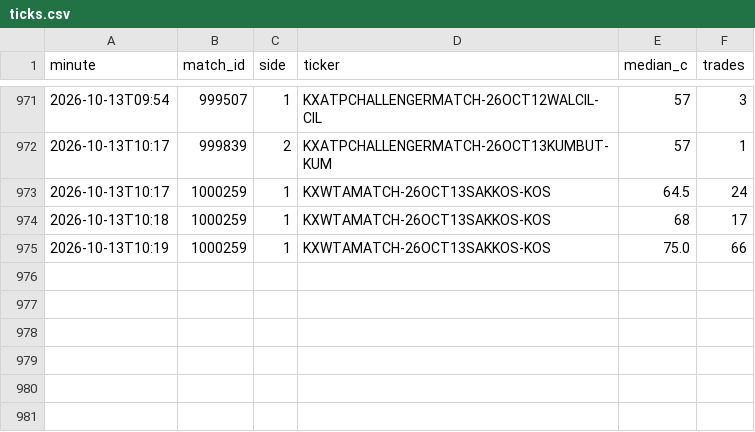
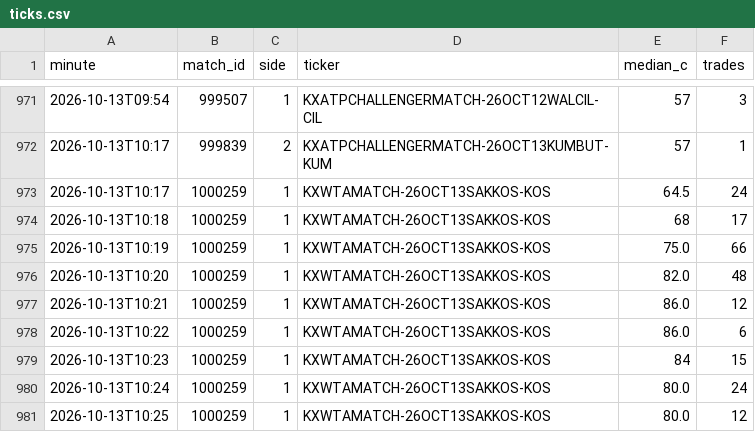
Before and after one commit to Teemotaij/KalshiWatch, a CSV file: ticks.csv, drawn as a sheet; only a part is shown, gaps mark what is left out; the diff names each change by its address in the sheet, - before the commit and + after, or states it on an @@ line.

```diff
--- a/ticks.csv
+++ b/ticks.csv
+row 976: 2026-10-13T10:20 | 1000259 | 1 | KXWTAMATCH-26OCT13SAKKOS-KOS | 82.0 | 48
+row 977: 2026-10-13T10:21 | 1000259 | 1 | KXWTAMATCH-26OCT13SAKKOS-KOS | 86.0 | 12
+row 978: 2026-10-13T10:22 | 1000259 | 1 | KXWTAMATCH-26OCT13SAKKOS-KOS | 86.0 | 6
+row 979: 2026-10-13T10:23 | 1000259 | 1 | KXWTAMATCH-26OCT13SAKKOS-KOS | 84 | 15
+row 980: 2026-10-13T10:24 | 1000259 | 1 | KXWTAMATCH-26OCT13SAKKOS-KOS | 80.0 | 24
+row 981: 2026-10-13T10:25 | 1000259 | 1 | KXWTAMATCH-26OCT13SAKKOS-KOS | 80.0 | 12
```
Also changed, not shown: 1 other file.
